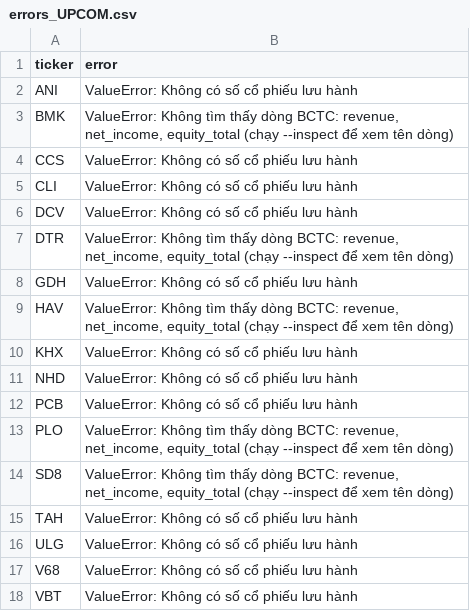
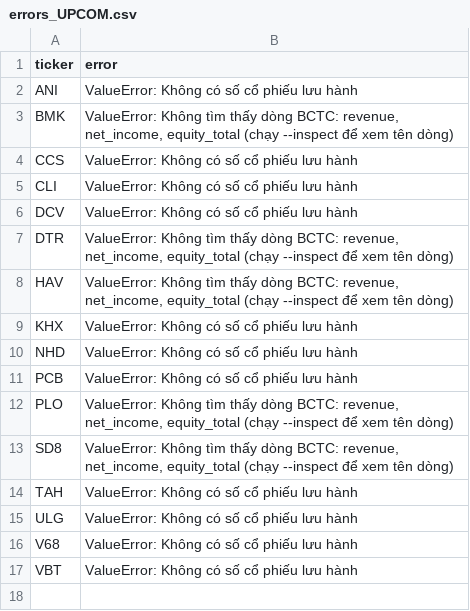
Before and after one commit to vantri12897/rule1-vn, a CSV file: diag/errors_UPCOM.csv, drawn as a sheet; the diff names each change by its address in the sheet, - before the commit and + after, or states it on an @@ line.

```diff
--- a/diag/errors_UPCOM.csv
+++ b/diag/errors_UPCOM.csv
-row 8: GDH | ValueError: Không có số cổ phiếu lưu hành
```
Also changed, not shown: 3 other files.
